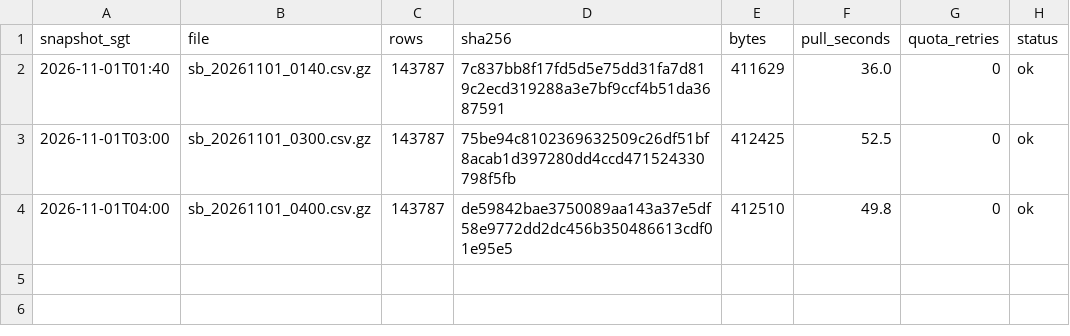
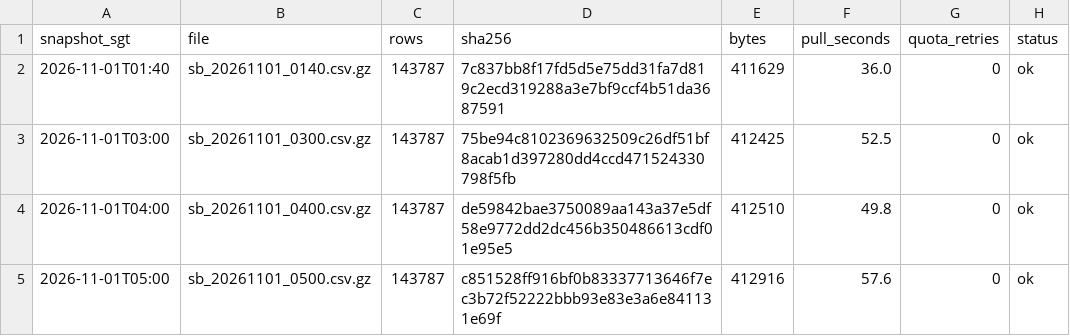
Before and after one commit to LUOaini1213/sg-bus-network-monitor, a CSV file: data/raw/speedbands/2026-11-01/manifest.csv, drawn as a sheet; the diff names each change by its address in the sheet, - before the commit and + after, or states it on an @@ line.

```diff
--- a/data/raw/speedbands/2026-11-01/manifest.csv
+++ b/data/raw/speedbands/2026-11-01/manifest.csv
+row 5: 2026-11-01T05:00 | sb_20261101_0500.csv.gz | 143787 | c851528ff916bf0b83337713646f7ec3b72f52222bbb93e83e3a6e841131e69f | 412916 | 57.6 | 0 | ok
```
Also changed, not shown: data/raw/incidents/2026-11-01/manifest.csv, 2 other files.
